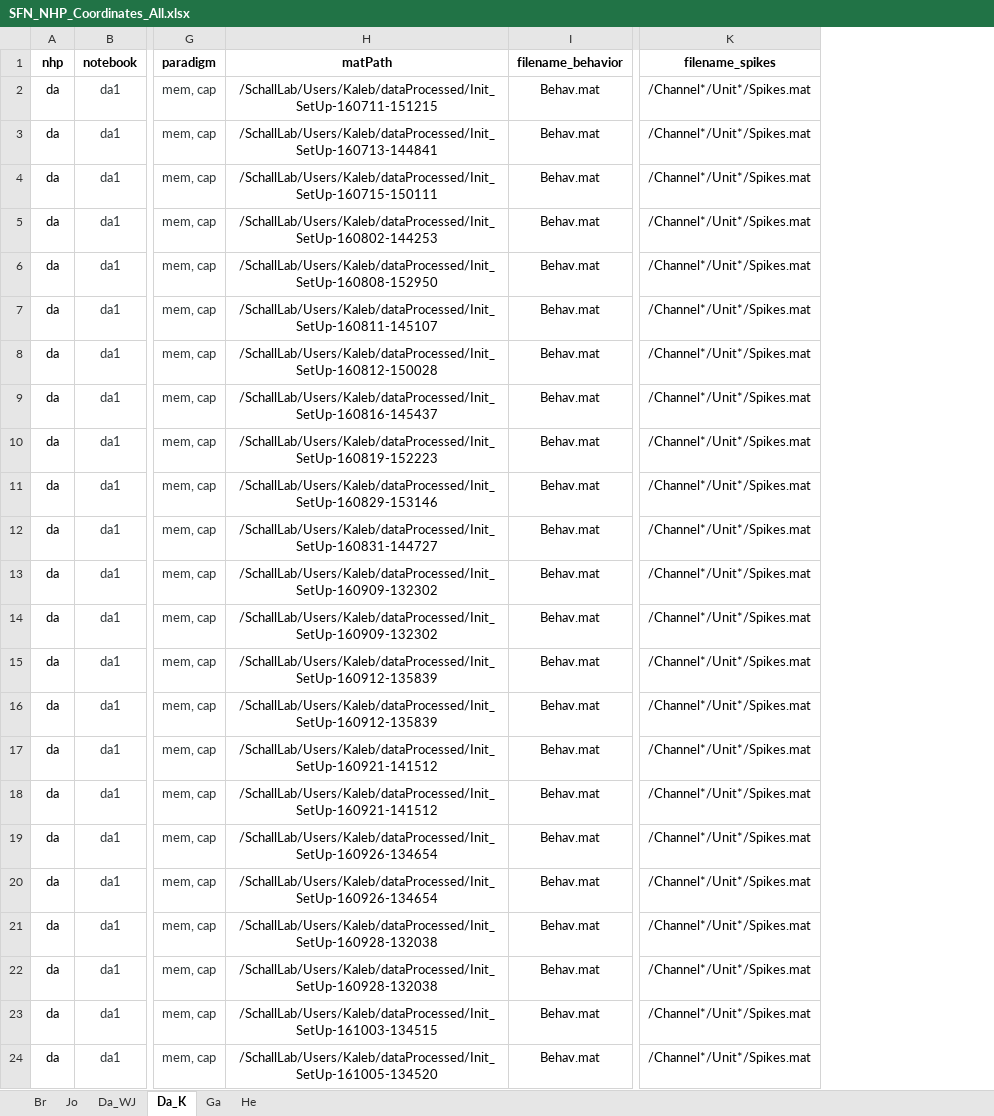
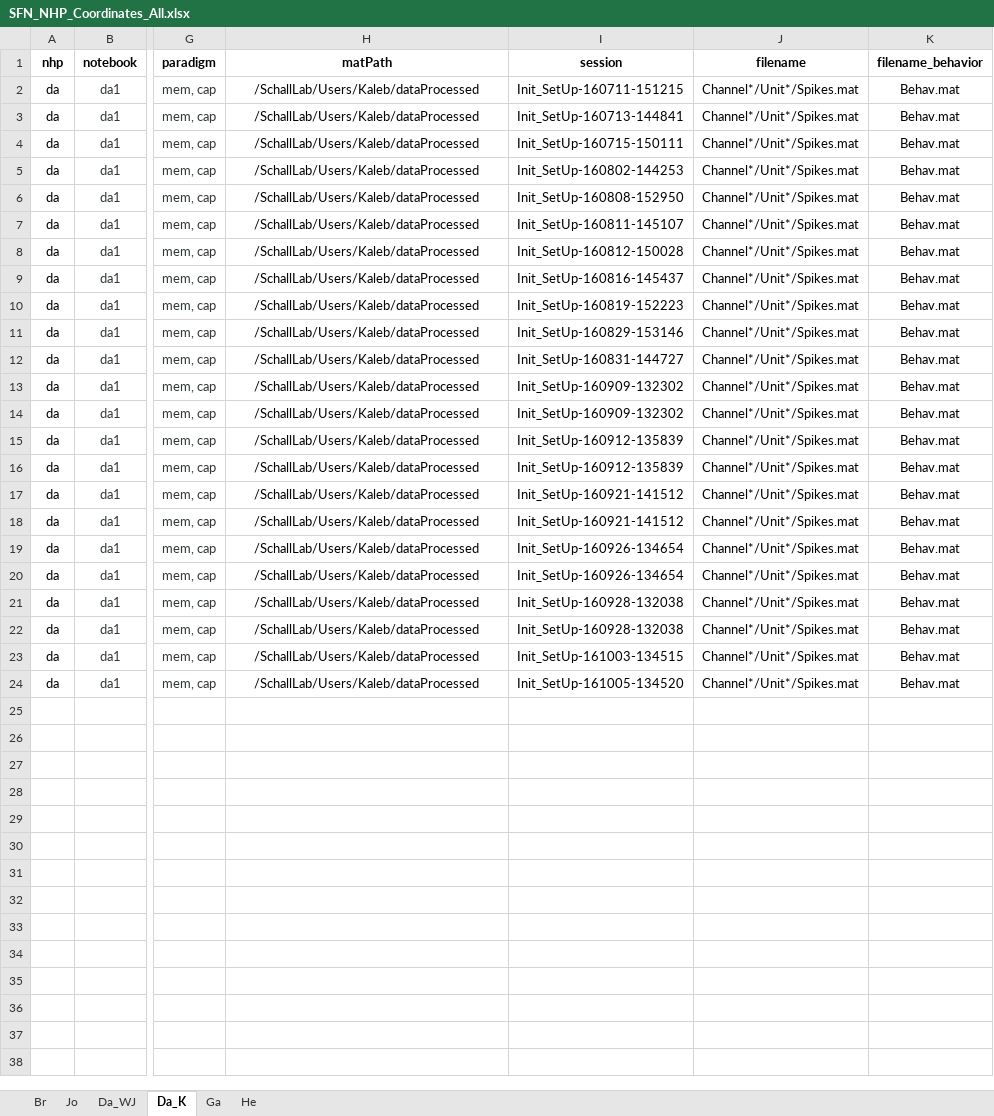
Before and after one commit to chenchals/schallab-spatial, an Excel workbook: config/SFN_NHP_Coordinates_All.xlsx, sheet Da_K, drawn as a sheet; only a part is shown, gaps mark what is left out; values as stored, in another font and other column widths than the file's, no borders; removed rows and columns are numbered as before the commit, all else as after; the diff names each change by its address in the sheet, - before the commit and + after, or states it on an @@ line.

Commit message:
updated excel. matPath, session, filename -> fullfile(matPath, session, filename) should give all session files for a given nhp

```diff
--- a/config/SFN_NHP_Coordinates_All.xlsx (sheet Da_K)
+++ b/config/SFN_NHP_Coordinates_All.xlsx (sheet Da_K)
+column I (session), rows 2-24: Init_SetUp-160711-151215 | Init_SetUp-160713-144841 | Init_SetUp-160715-150111 | Init_SetUp-160802-144253 | Init_SetUp-160808-152950 | Init_SetUp-160811-145107 | Init_SetUp-160812-150028 | Init_SetUp-160816-145437 | Init_SetUp-160819-152223 | Init_SetUp-160829-153146 | Init_SetUp-160831-144727 | Init_SetUp-160909-132302 | Init_SetUp-160909-132302 | Init_SetUp-160912-135839 | Init_SetUp-160912-135839 | Init_SetUp-160921-141512 | Init_SetUp-160921-141512 | Init_SetUp-160926-134654 | Init_SetUp-160926-134654 | Init_SetUp-160928-132038 | Init_SetUp-160928-132038 | Init_SetUp-161003-134515 | Init_SetUp-161005-134520
+column J (filename), rows 2-24: all Channel*/Unit*/Spikes.mat
-column K (filename_spikes), rows 2-24: all /Channel*/Unit*/Spikes.mat
-H2 (matPath): /SchallLab/Users/Kaleb/dataProcessed/Init_SetUp-160711-151215
+H2 (matPath): /SchallLab/Users/Kaleb/dataProcessed
-H3 (matPath): /SchallLab/Users/Kaleb/dataProcessed/Init_SetUp-160713-144841
+H3 (matPath): /SchallLab/Users/Kaleb/dataProcessed
-H4 (matPath): /SchallLab/Users/Kaleb/dataProcessed/Init_SetUp-160715-150111
+H4 (matPath): /SchallLab/Users/Kaleb/dataProcessed
-H5 (matPath): /SchallLab/Users/Kaleb/dataProcessed/Init_SetUp-160802-144253
+H5 (matPath): /SchallLab/Users/Kaleb/dataProcessed
-H6 (matPath): /SchallLab/Users/Kaleb/dataProcessed/Init_SetUp-160808-152950
+H6 (matPath): /SchallLab/Users/Kaleb/dataProcessed
-H7 (matPath): /SchallLab/Users/Kaleb/dataProcessed/Init_SetUp-160811-145107
+H7 (matPath): /SchallLab/Users/Kaleb/dataProcessed
-H8 (matPath): /SchallLab/Users/Kaleb/dataProcessed/Init_SetUp-160812-150028
+H8 (matPath): /SchallLab/Users/Kaleb/dataProcessed
-H9 (matPath): /SchallLab/Users/Kaleb/dataProcessed/Init_SetUp-160816-145437
+H9 (matPath): /SchallLab/Users/Kaleb/dataProcessed
-H10 (matPath): /SchallLab/Users/Kaleb/dataProcessed/Init_SetUp-160819-152223
+H10 (matPath): /SchallLab/Users/Kaleb/dataProcessed
-H11 (matPath): /SchallLab/Users/Kaleb/dataProcessed/Init_SetUp-160829-153146
+H11 (matPath): /SchallLab/Users/Kaleb/dataProcessed
-H12 (matPath): /SchallLab/Users/Kaleb/dataProcessed/Init_SetUp-160831-144727
+H12 (matPath): /SchallLab/Users/Kaleb/dataProcessed
-H13:H14 (matPath): /SchallLab/Users/Kaleb/dataProcessed/Init_SetUp-160909-132302
+H13:H14 (matPath): /SchallLab/Users/Kaleb/dataProcessed
-H15:H16 (matPath): /SchallLab/Users/Kaleb/dataProcessed/Init_SetUp-160912-135839
+H15:H16 (matPath): /SchallLab/Users/Kaleb/dataProcessed
-H17:H18 (matPath): /SchallLab/Users/Kaleb/dataProcessed/Init_SetUp-160921-141512
+H17:H18 (matPath): /SchallLab/Users/Kaleb/dataProcessed
-H19:H20 (matPath): /SchallLab/Users/Kaleb/dataProcessed/Init_SetUp-160926-134654
+H19:H20 (matPath): /SchallLab/Users/Kaleb/dataProcessed
-H21:H22 (matPath): /SchallLab/Users/Kaleb/dataProcessed/Init_SetUp-160928-132038
+H21:H22 (matPath): /SchallLab/Users/Kaleb/dataProcessed
-H23 (matPath): /SchallLab/Users/Kaleb/dataProcessed/Init_SetUp-161003-134515
+H23 (matPath): /SchallLab/Users/Kaleb/dataProcessed
-H24 (matPath): /SchallLab/Users/Kaleb/dataProcessed/Init_SetUp-161005-134520
+H24 (matPath): /SchallLab/Users/Kaleb/dataProcessed
```
Also changed, not shown: sheet Ga, sheet Da_WJ, sheet He, sheet Jo, sheet Br, formulas that keep their value.
